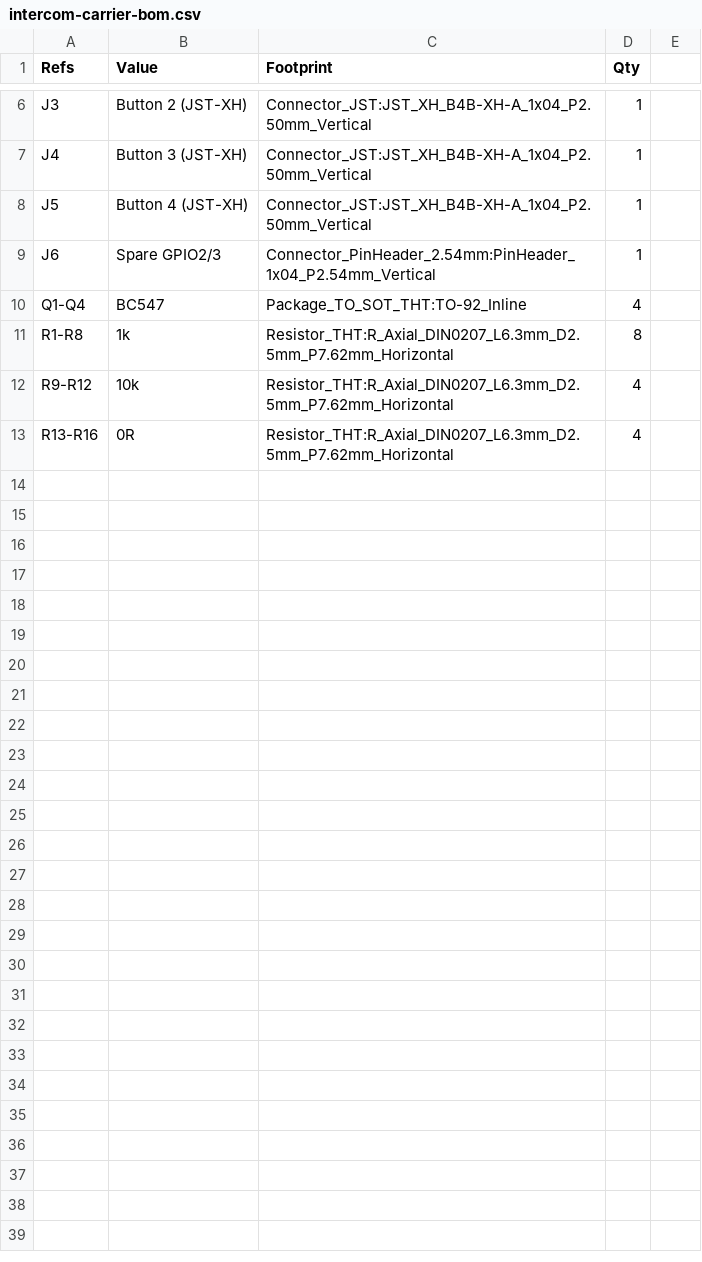
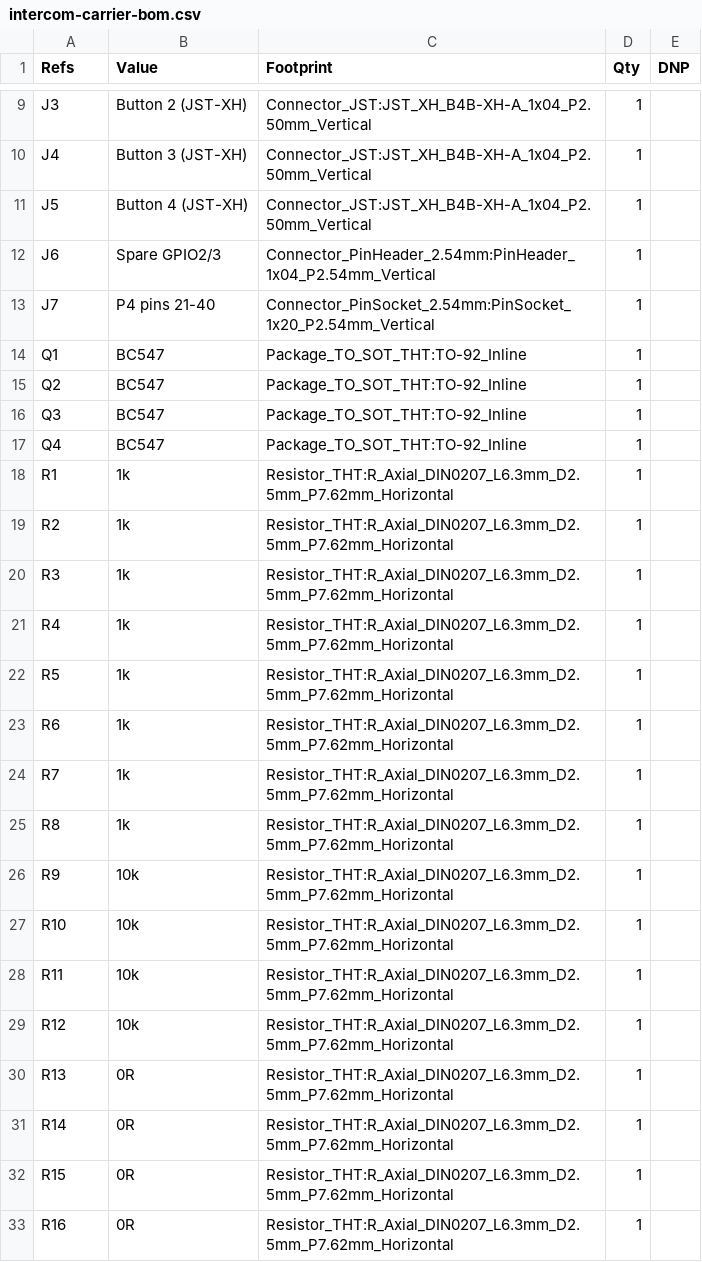
Before and after one commit to haarts/intercom, a CSV file: hardware/carrier/export/intercom-carrier-bom.csv, drawn as a sheet; only a part is shown, gaps mark what is left out; the diff covers the shown part only.

```diff
--- a/hardware/carrier/export/intercom-carrier-bom.csv
+++ b/hardware/carrier/export/intercom-carrier-bom.csv
@@ -1 +1 @@
-"Refs","Value","Footprint","Qty"
+"Refs","Value","Footprint","Qty","DNP"
@@ -10,4 +13,21 @@
-"Q1-Q4","BC547","Package_TO_SOT_THT:TO-92_Inline","4"
-"R1-R8","1k","Resistor_THT:R_Axial_DIN0207_L6.3mm_D2.5mm_P7.62mm_Horizontal","8"
-"R9-R12","10k","Resistor_THT:R_Axial_DIN0207_L6.3mm_D2.5mm_P7.62mm_Horizontal","4"
-"R13-R16","0R","Resistor_THT:R_Axial_DIN0207_L6.3mm_D2.5mm_P7.62mm_Horizontal","4"
+"J7","P4 pins 21-40","Connector_PinSocket_2.54mm:PinSocket_1x20_P2.54mm_Vertical","1",""
+"Q1","BC547","Package_TO_SOT_THT:TO-92_Inline","1",""
+"Q2","BC547","Package_TO_SOT_THT:TO-92_Inline","1",""
+"Q3","BC547","Package_TO_SOT_THT:TO-92_Inline","1",""
+"Q4","BC547","Package_TO_SOT_THT:TO-92_Inline","1",""
+"R1","1k","Resistor_THT:R_Axial_DIN0207_L6.3mm_D2.5mm_P7.62mm_Horizontal","1",""
+"R2","1k","Resistor_THT:R_Axial_DIN0207_L6.3mm_D2.5mm_P7.62mm_Horizontal","1",""
+"R3","1k","Resistor_THT:R_Axial_DIN0207_L6.3mm_D2.5mm_P7.62mm_Horizontal","1",""
+"R4","1k","Resistor_THT:R_Axial_DIN0207_L6.3mm_D2.5mm_P7.62mm_Horizontal","1",""
+"R5","1k","Resistor_THT:R_Axial_DIN0207_L6.3mm_D2.5mm_P7.62mm_Horizontal","1",""
+"R6","1k","Resistor_THT:R_Axial_DIN0207_L6.3mm_D2.5mm_P7.62mm_Horizontal","1",""
+"R7","1k","Resistor_THT:R_Axial_DIN0207_L6.3mm_D2.5mm_P7.62mm_Horizontal","1",""
+"R8","1k","Resistor_THT:R_Axial_DIN0207_L6.3mm_D2.5mm_P7.62mm_Horizontal","1",""
+"R9","10k","Resistor_THT:R_Axial_DIN0207_L6.3mm_D2.5mm_P7.62mm_Horizontal","1",""
+"R10","10k","Resistor_THT:R_Axial_DIN0207_L6.3mm_D2.5mm_P7.62mm_Horizontal","1",""
+"R11","10k","Resistor_THT:R_Axial_DIN0207_L6.3mm_D2.5mm_P7.62mm_Horizontal","1",""
+"R12","10k","Resistor_THT:R_Axial_DIN0207_L6.3mm_D2.5mm_P7.62mm_Horizontal","1",""
+"R13","0R","Resistor_THT:R_Axial_DIN0207_L6.3mm_D2.5mm_P7.62mm_Horizontal","1",""
+"R14","0R","Resistor_THT:R_Axial_DIN0207_L6.3mm_D2.5mm_P7.62mm_Horizontal","1",""
+"R15","0R","Resistor_THT:R_Axial_DIN0207_L6.3mm_D2.5mm_P7.62mm_Horizontal","1",""
+"R16","0R","Resistor_THT:R_Axial_DIN0207_L6.3mm_D2.5mm_P7.62mm_Horizontal","1",""
```
Also changed, not shown: 3 added rows and 4 edited cells elsewhere in this file, 10 other files.
